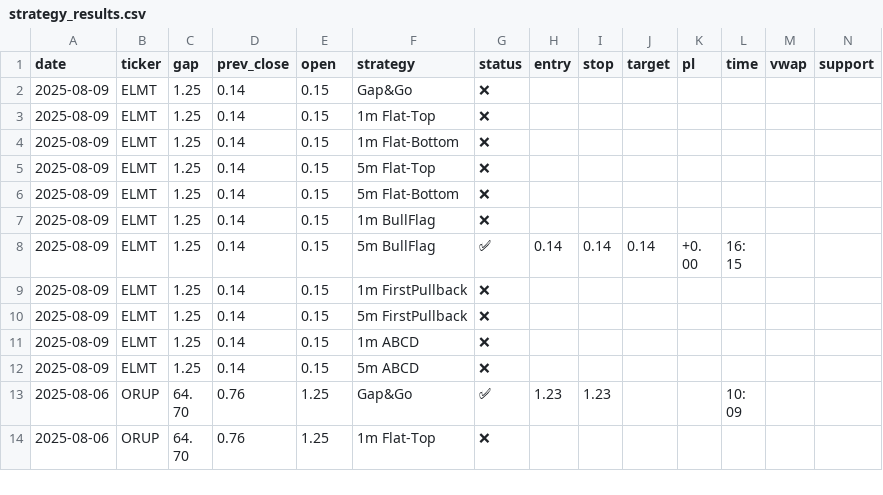
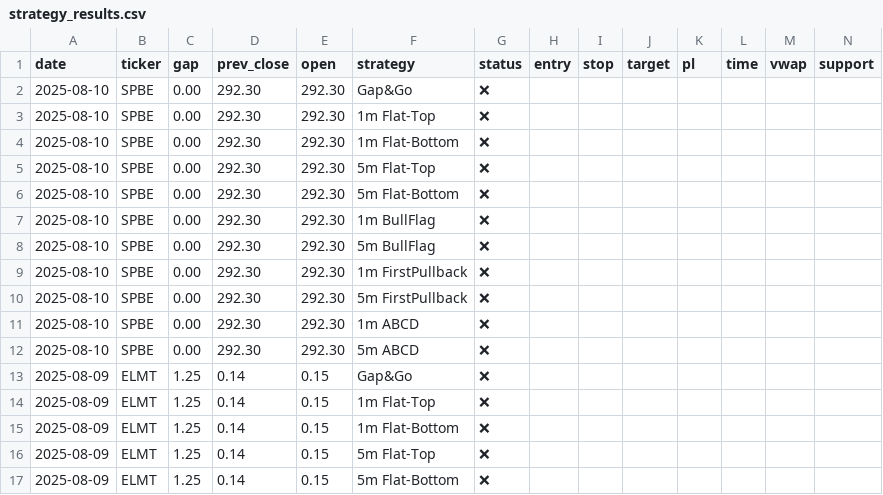
Before and after one commit to trade-stasvinokur/momentum-strategy-cameron, a CSV file: reports/strategy_results.csv, drawn as a sheet; only a part is shown; the shorter side is filled out with more unchanged rows; rows hold the shown columns only; the diff names each change by its address in the sheet, - before the commit and + after, or states it on an @@ line.

```diff
--- a/reports/strategy_results.csv
+++ b/reports/strategy_results.csv
+row 2: 2025-08-10 | SPBE | 0.00 | 292.30 | 292.30 | Gap&Go | ❌
+row 3: 2025-08-10 | SPBE | 0.00 | 292.30 | 292.30 | 1m Flat-Top | ❌
+row 4: 2025-08-10 | SPBE | 0.00 | 292.30 | 292.30 | 1m Flat-Bottom | ❌
+row 5: 2025-08-10 | SPBE | 0.00 | 292.30 | 292.30 | 5m Flat-Top | ❌
+row 6: 2025-08-10 | SPBE | 0.00 | 292.30 | 292.30 | 5m Flat-Bottom | ❌
+row 7: 2025-08-10 | SPBE | 0.00 | 292.30 | 292.30 | 1m BullFlag | ❌
+row 8: 2025-08-10 | SPBE | 0.00 | 292.30 | 292.30 | 5m BullFlag | ❌
+row 9: 2025-08-10 | SPBE | 0.00 | 292.30 | 292.30 | 1m FirstPullback | ❌
+row 10: 2025-08-10 | SPBE | 0.00 | 292.30 | 292.30 | 5m FirstPullback | ❌
+row 11: 2025-08-10 | SPBE | 0.00 | 292.30 | 292.30 | 1m ABCD | ❌
+row 12: 2025-08-10 | SPBE | 0.00 | 292.30 | 292.30 | 5m ABCD | ❌
```
